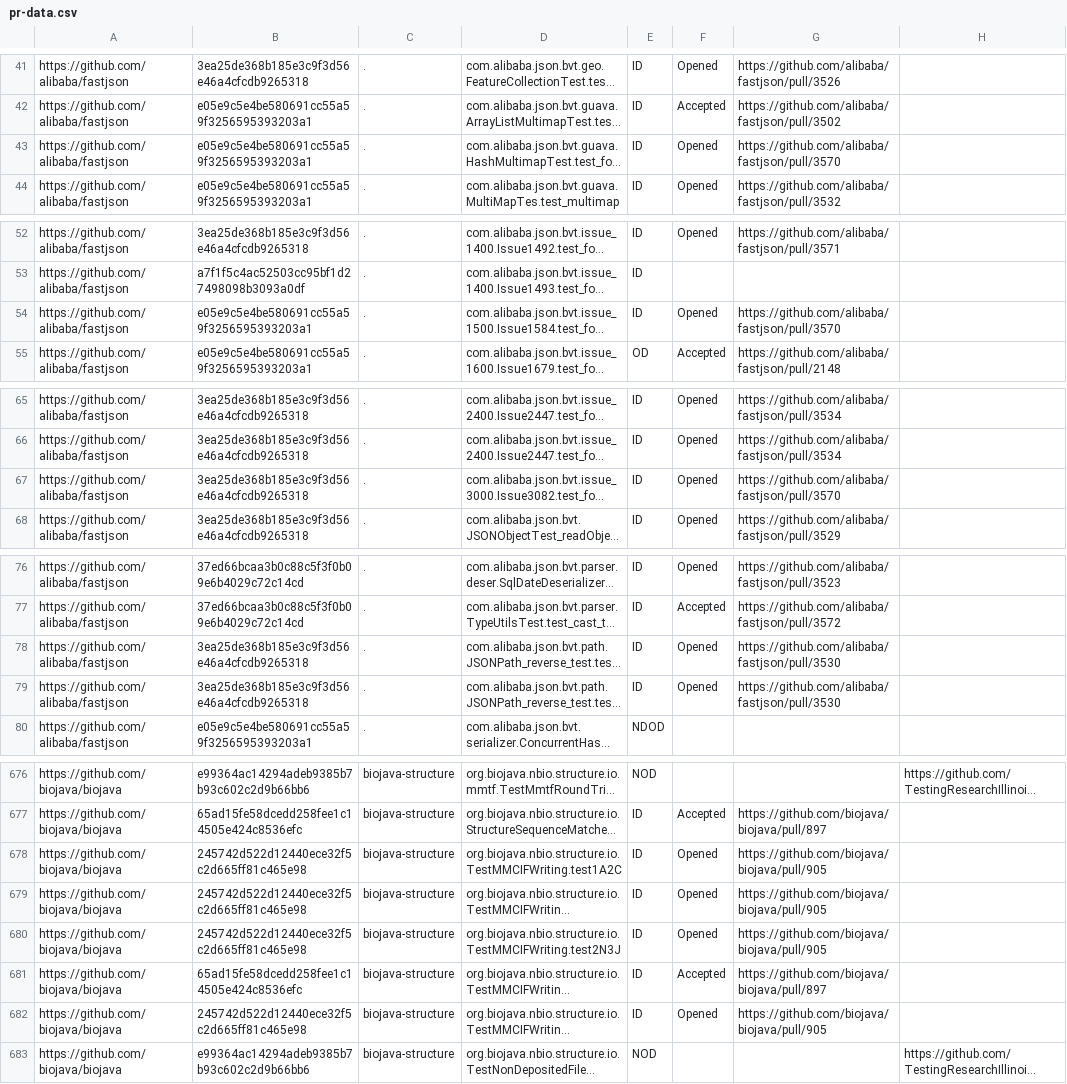
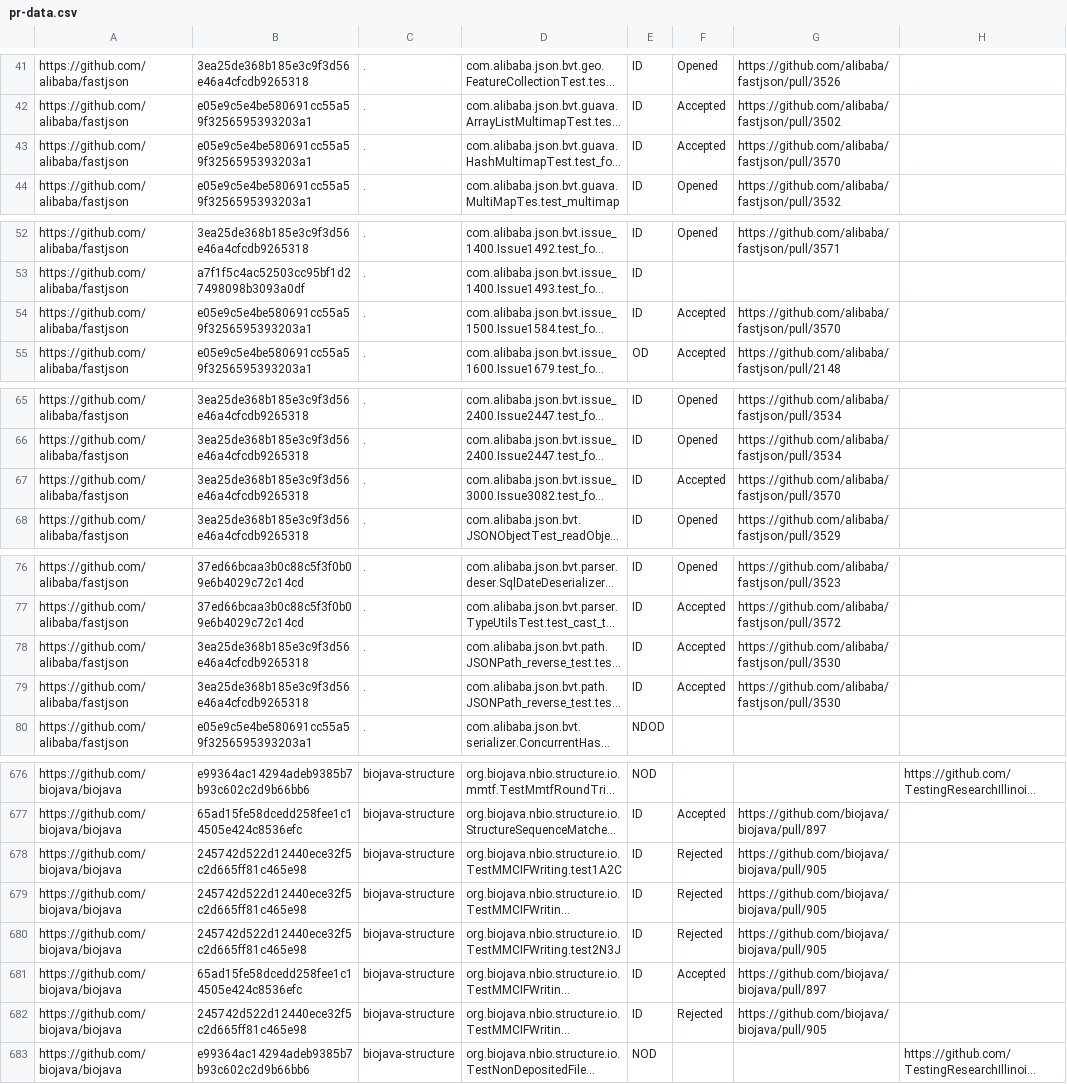
Before and after one commit to Dobrosav/AutomatedTest, a CSV file: pr-data.csv, drawn as a sheet; only a part is shown, gaps mark what is left out; long unchanged cells end in …; the diff names each change by its address in the sheet, - before the commit and + after, or states it on an @@ line.

Commit message:
Auto-update pr-data

```diff
--- a/pr-data.csv
+++ b/pr-data.csv
-F43: Opened
+F43: Accepted
-F54: Opened
+F54: Accepted
-F67: Opened
+F67: Accepted
-F78:F79: Opened
+F78:F79: Accepted
-F678:F680: Opened
+F678:F680: Rejected
-F682: Opened
+F682: Rejected
```
